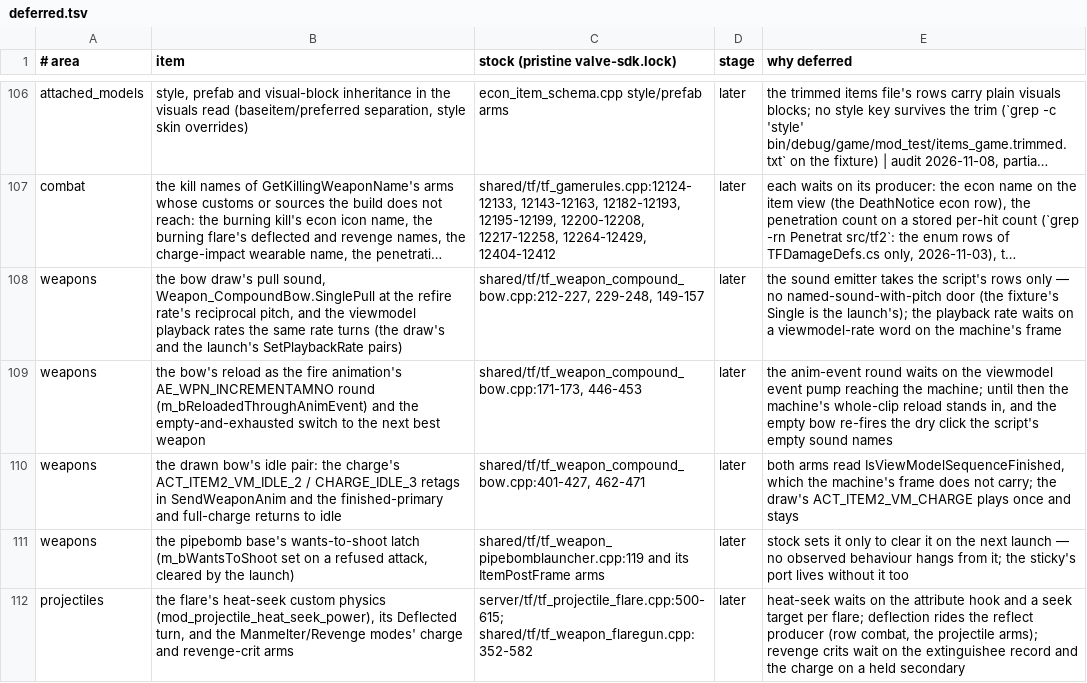
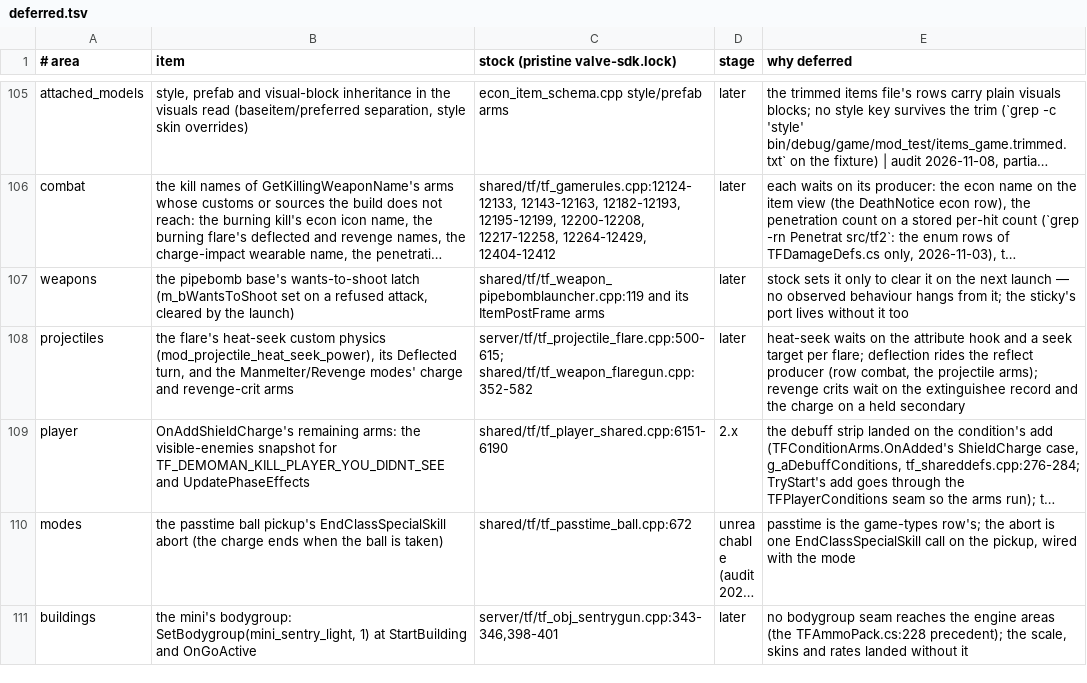
Before and after one commit to muflub/source-sdk-sharp, a TSV file: docs/plans/tf2/deferred.tsv, drawn as a sheet; only a part is shown, gaps mark what is left out; the shorter side is filled out with more unchanged rows; long unchanged cells end in …; removed rows and columns are numbered as before the commit, all else as after; the diff covers the shown part only; the diff names each change by its address in the sheet, - before the commit and + after, or states it on an @@ line.

```diff
--- a/docs/plans/tf2/deferred.tsv
+++ b/docs/plans/tf2/deferred.tsv
-row 108: weapons | the bow draw's pull sound, Weapon_CompoundBow.SinglePull at the refire rate's reciprocal pitch, and the viewmodel playback rates the same rate turns (the draw's and the launch's SetPlaybackRate pairs) | shared/tf/tf_weapon_compound_bow.cpp:212-227, 229-248, 149-157 | later | the sound emitter takes the script's rows only — no named-sound-with-pitch door (the fixture's Single is the launch's); the playback rate waits on a viewmodel-rate word on the machine's frame
-row 109: weapons | the bow's reload as the fire animation's AE_WPN_INCREMENTAMNO round (m_bReloadedThroughAnimEvent) and the empty-and-exhausted switch to the next best weapon | shared/tf/tf_weapon_compound_bow.cpp:171-173, 446-453 | later | the anim-event round waits on the viewmodel event pump reaching the machine; until then the machine's whole-clip reload stands in, and the empty bow re-fires the dry click the script's empty sound names
-row 110: weapons | the drawn bow's idle pair: the charge's ACT_ITEM2_VM_IDLE_2 / CHARGE_IDLE_3 retags in SendWeaponAnim and the finished-primary and full-charge returns to idle | shared/tf/tf_weapon_compound_bow.cpp:401-427, 462-471 | later | both arms read IsViewModelSequenceFinished, which the machine's frame does not carry; the draw's ACT_ITEM2_VM_CHARGE plays once and stays
```
Also changed, not shown: 1 added row, 6 removed rows and 5 edited cells elsewhere in this file, 37 other files.
